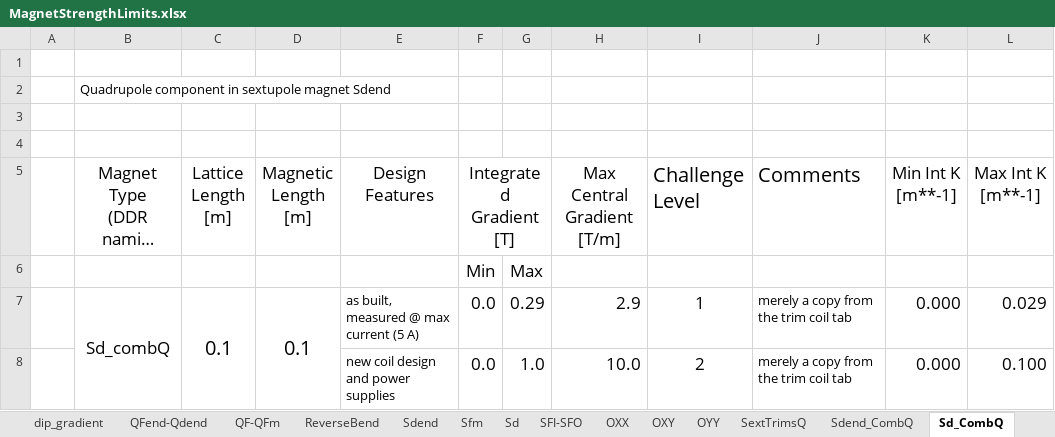
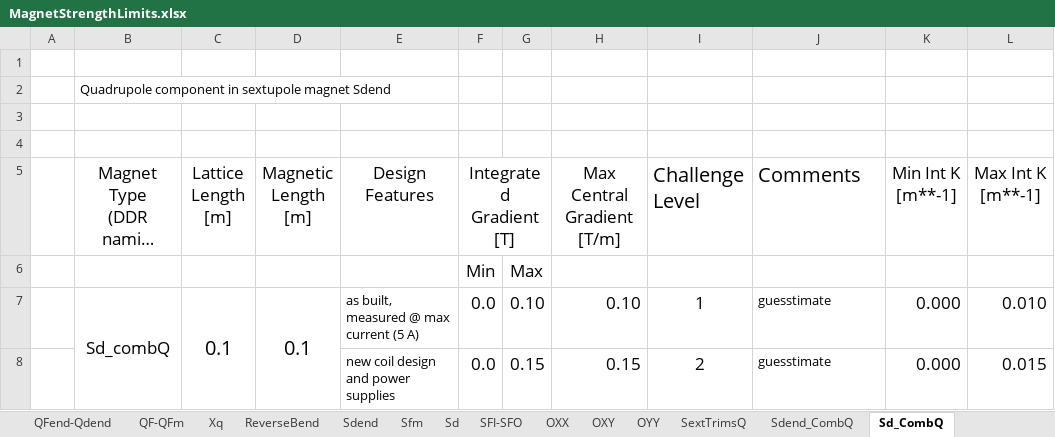
Before and after one commit to stevemolloy/LatticeCosts, an Excel workbook: data/MagnetStrengthLimits.xlsx, sheet Sd_CombQ, drawn as a sheet; long unchanged cells end in …; values as stored, in another font and other column widths than the file's, no borders; the diff names each change by its address in the sheet, - before the commit and + after, or states it on an @@ line.

```diff
--- a/data/MagnetStrengthLimits.xlsx (sheet Sd_CombQ)
+++ b/data/MagnetStrengthLimits.xlsx (sheet Sd_CombQ)
+sheet tab: Xq
-G7: 0.29
+G7: 0.10
-H7 (Max Central Gradient [T/m]): 2.9
+H7 (Max Central Gradient [T/m]): 0.10
-J7:J8 (Comments): merely a copy from the trim coil tab
+J7:J8 (Comments): guesstimate
-L7 (Max Int K [m**-1]): 0.029
+L7 (Max Int K [m**-1]): 0.010
-G8: 1.0
+G8: 0.15
-H8 (Max Central Gradient [T/m]): 10.0
+H8 (Max Central Gradient [T/m]): 0.15
-L8 (Max Int K [m**-1]): 0.100
+L8 (Max Int K [m**-1]): 0.015
```
Also changed, not shown: sheet SextTrimsQ, sheet Info, sheet Sdend_CombQ.
